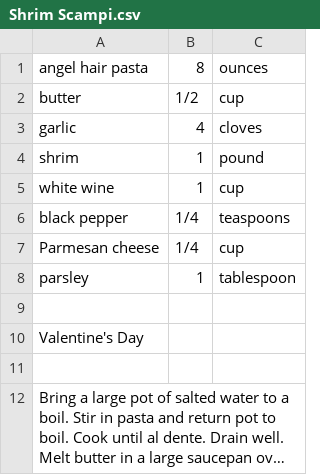
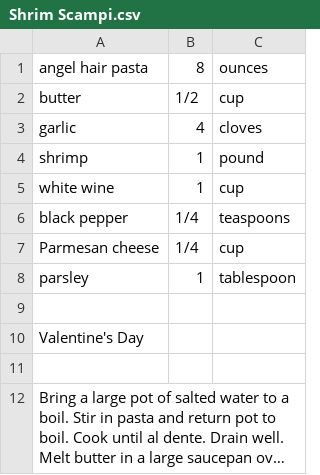
Before and after one commit to UTSA-CS-3443/RecipeKeeper, a CSV file: RK/src/model/Recipes/Shrim Scampi.csv, drawn as a sheet; long unchanged cells end in …; the diff names each change by its address in the sheet, - before the commit and + after, or states it on an @@ line.

```diff
--- a/RK/src/model/Recipes/Shrim Scampi.csv
+++ b/RK/src/model/Recipes/Shrim Scampi.csv
-A4: shrim
+A4: shrimp
```
Also changed, not shown: RK/src/model/Recipes/Chinese Dumpling.csv, RK/src/model/Recipes/Chocolate Truffle Cookie.csv, 18 other files.
